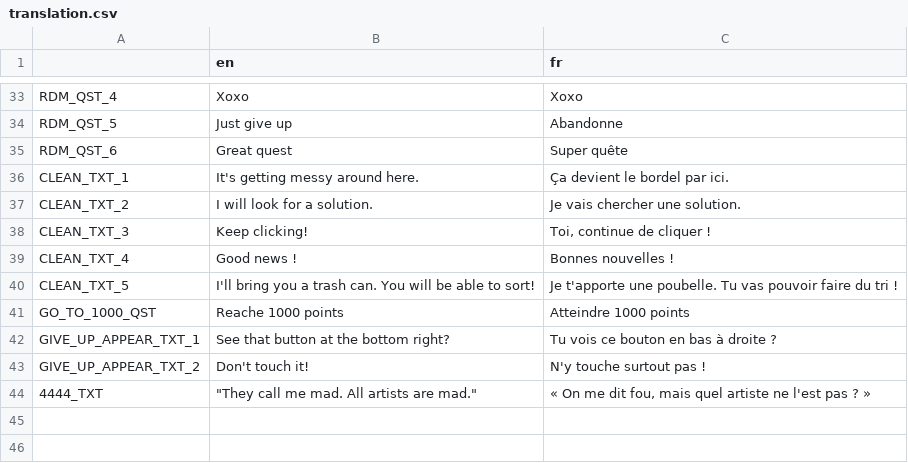
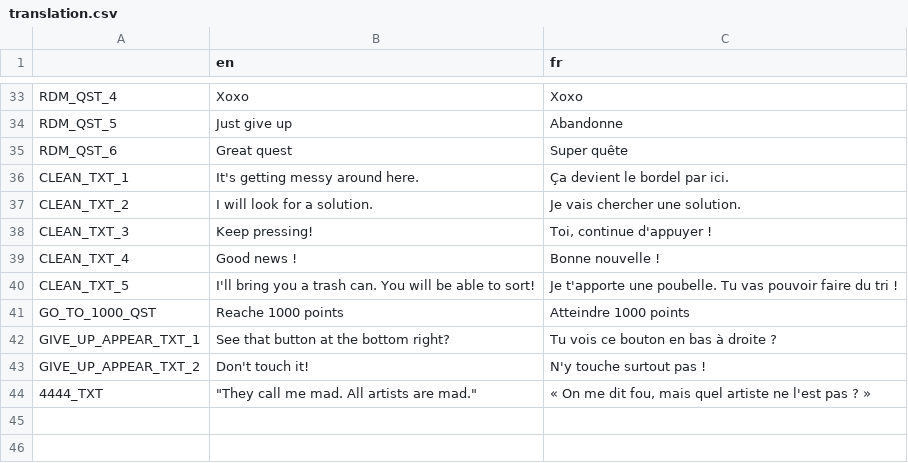
Before and after one commit to Prakkkmak/Project-Beta, a CSV file: translations/translation.csv, drawn as a sheet; only a part is shown, gaps mark what is left out; the diff covers the shown part only.

```diff
--- a/translations/translation.csv
+++ b/translations/translation.csv
@@ -51,5 +51,5 @@ CLEAN_TXT_2,"I will look for a solution.
 ",Je vais chercher une solution.
-CLEAN_TXT_3,Keep clicking!,"Toi, continue de cliquer !"
-CLEAN_TXT_4,"Good news !
-",Bonnes nouvelles !
+CLEAN_TXT_3,Keep pressing!,"Toi, continue d'appuyer !"
+CLEAN_TXT_4,"Good news !
+",Bonne nouvelle !
 CLEAN_TXT_5,"I'll bring you a trash can. You will be able to sort!
```
Also changed, not shown: 2 added rows and 13 edited cells elsewhere in this file, 14 other files.
